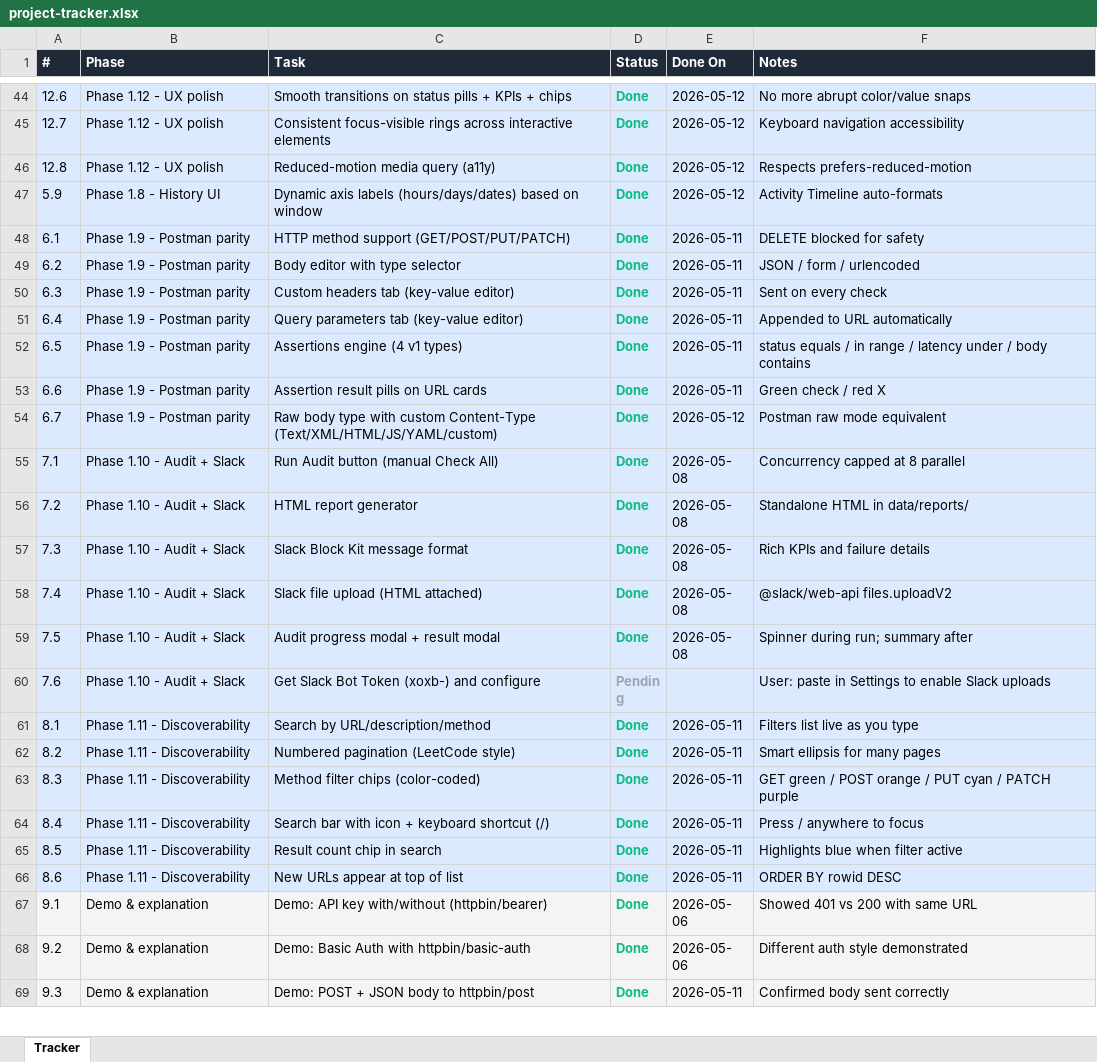
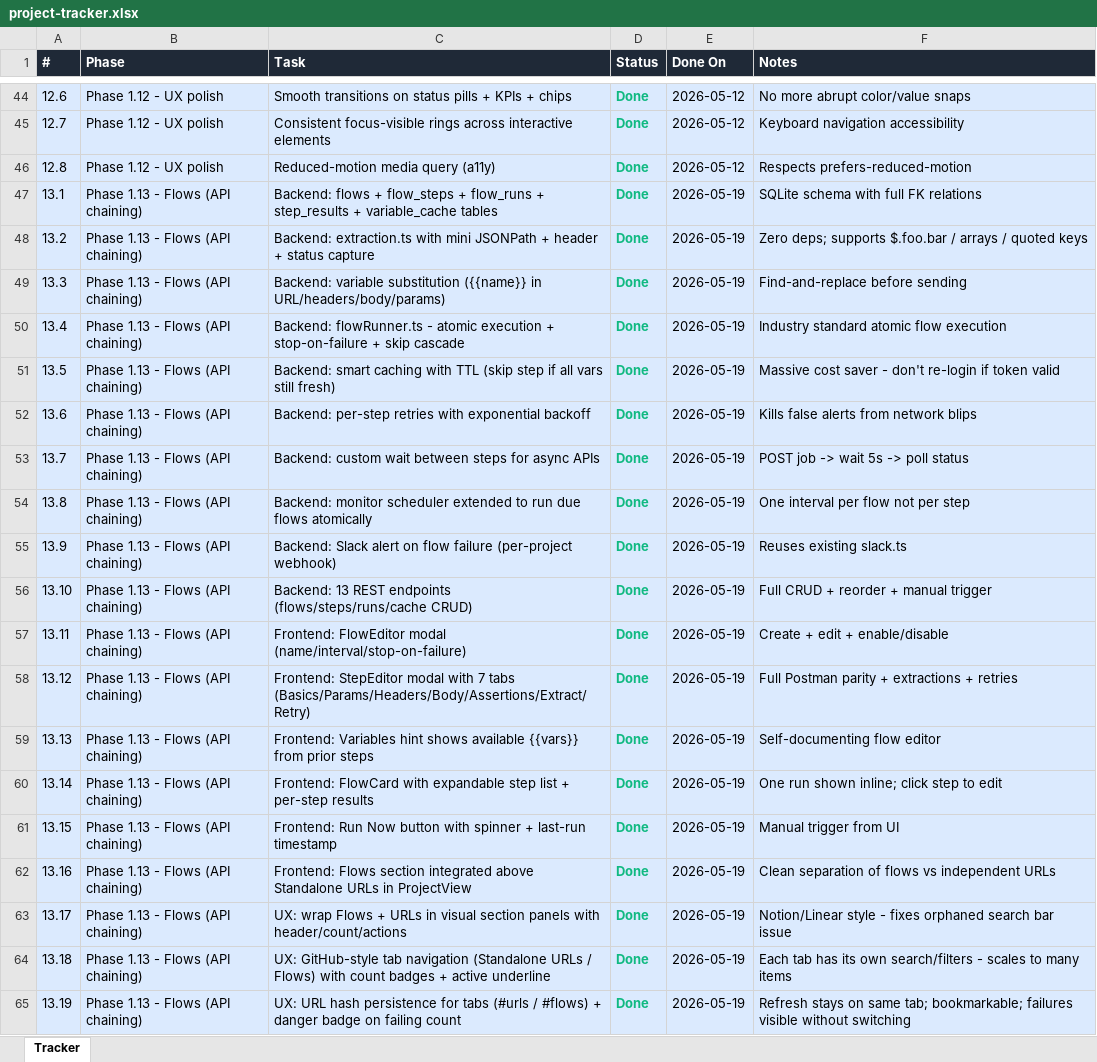
Before and after one commit to Pathuri-Deepesh/AI-Functional-Monitoring-Suite, an Excel workbook: project-tracker.xlsx, sheet Tracker, drawn as a sheet; only a part is shown, gaps mark what is left out; the shorter side is filled out with more unchanged rows; values as stored, in another font and other column widths than the file's, no borders; the diff covers the shown part only; the diff names each change by its address in the sheet, - before the commit and + after, or states it on an @@ line.

```diff
--- a/project-tracker.xlsx (sheet Tracker)
+++ b/project-tracker.xlsx (sheet Tracker)
+row 47: 13.1 | Phase 1.13 - Flows (API chaining) | Backend: flows + flow_steps + flow_runs + step_results + variable_cache tables | Done | 2026-05-19 | SQLite schema with full FK relations
+row 48: 13.2 | Phase 1.13 - Flows (API chaining) | Backend: extraction.ts with mini JSONPath + header + status capture | Done | 2026-05-19 | Zero deps; supports $.foo.bar / arrays / quoted keys
+row 49: 13.3 | Phase 1.13 - Flows (API chaining) | Backend: variable substitution ({{name}} in URL/headers/body/params) | Done | 2026-05-19 | Find-and-replace before sending
+row 50: 13.4 | Phase 1.13 - Flows (API chaining) | Backend: flowRunner.ts - atomic execution + stop-on-failure + skip cascade | Done | 2026-05-19 | Industry standard atomic flow execution
+row 51: 13.5 | Phase 1.13 - Flows (API chaining) | Backend: smart caching with TTL (skip step if all vars still fresh) | Done | 2026-05-19 | Massive cost saver - don't re-login if token valid
+row 52: 13.6 | Phase 1.13 - Flows (API chaining) | Backend: per-step retries with exponential backoff | Done | 2026-05-19 | Kills false alerts from network blips
+row 53: 13.7 | Phase 1.13 - Flows (API chaining) | Backend: custom wait between steps for async APIs | Done | 2026-05-19 | POST job -> wait 5s -> poll status
+row 54: 13.8 | Phase 1.13 - Flows (API chaining) | Backend: monitor scheduler extended to run due flows atomically | Done | 2026-05-19 | One interval per flow not per step
+row 55: 13.9 | Phase 1.13 - Flows (API chaining) | Backend: Slack alert on flow failure (per-project webhook) | Done | 2026-05-19 | Reuses existing slack.ts
+row 56: 13.10 | Phase 1.13 - Flows (API chaining) | Backend: 13 REST endpoints (flows/steps/runs/cache CRUD) | Done | 2026-05-19 | Full CRUD + reorder + manual trigger
+row 57: 13.11 | Phase 1.13 - Flows (API chaining) | Frontend: FlowEditor modal (name/interval/stop-on-failure) | Done | 2026-05-19 | Create + edit + enable/disable
+row 58: 13.12 | Phase 1.13 - Flows (API chaining) | Frontend: StepEditor modal with 7 tabs (Basics/Params/Headers/Body/Assertions/Extract/Retry) | Done | 2026-05-19 | Full Postman parity + extractions + retries
+row 59: 13.13 | Phase 1.13 - Flows (API chaining) | Frontend: Variables hint shows available {{vars}} from prior steps | Done | 2026-05-19 | Self-documenting flow editor
+row 60: 13.14 | Phase 1.13 - Flows (API chaining) | Frontend: FlowCard with expandable step list + per-step results | Done | 2026-05-19 | One run shown inline; click step to edit
+row 61: 13.15 | Phase 1.13 - Flows (API chaining) | Frontend: Run Now button with spinner + last-run timestamp | Done | 2026-05-19 | Manual trigger from UI
+row 62: 13.16 | Phase 1.13 - Flows (API chaining) | Frontend: Flows section integrated above Standalone URLs in ProjectView | Done | 2026-05-19 | Clean separation of flows vs independent URLs
+row 63: 13.17 | Phase 1.13 - Flows (API chaining) | UX: wrap Flows + URLs in visual section panels with header/count/actions | Done | 2026-05-19 | Notion/Linear style - fixes orphaned search bar issue
+row 64: 13.18 | Phase 1.13 - Flows (API chaining) | UX: GitHub-style tab navigation (Standalone URLs / Flows) with count badges + active underline | Done | 2026-05-19 | Each tab has its own search/filters - scales to many items
+row 65: 13.19 | Phase 1.13 - Flows (API chaining) | UX: URL hash persistence for tabs (#urls / #flows) + danger badge on failing count | Done | 2026-05-19 | Refresh stays on same tab; bookmarkable; failures visible without switching
```
Also changed, not shown: 11 added rows elsewhere in this sheet, 24 other files.
